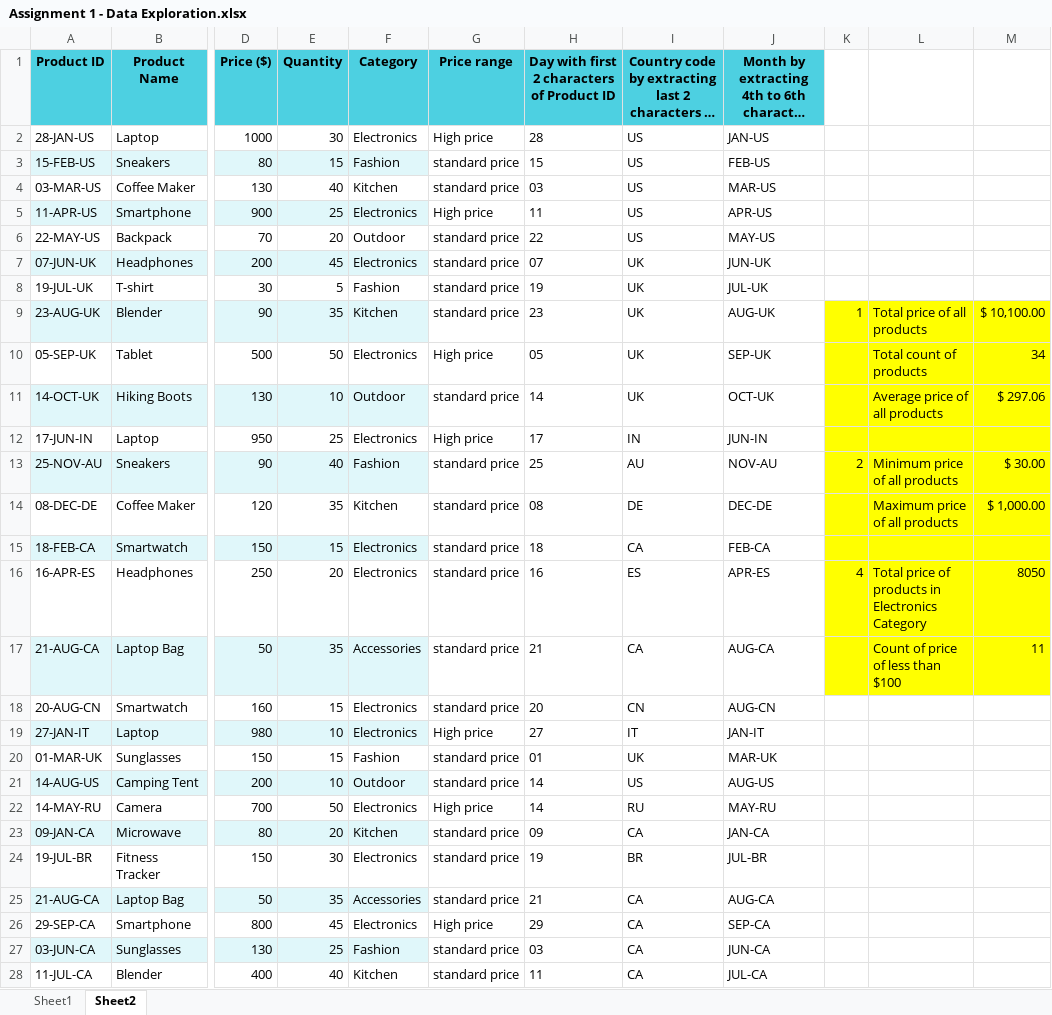
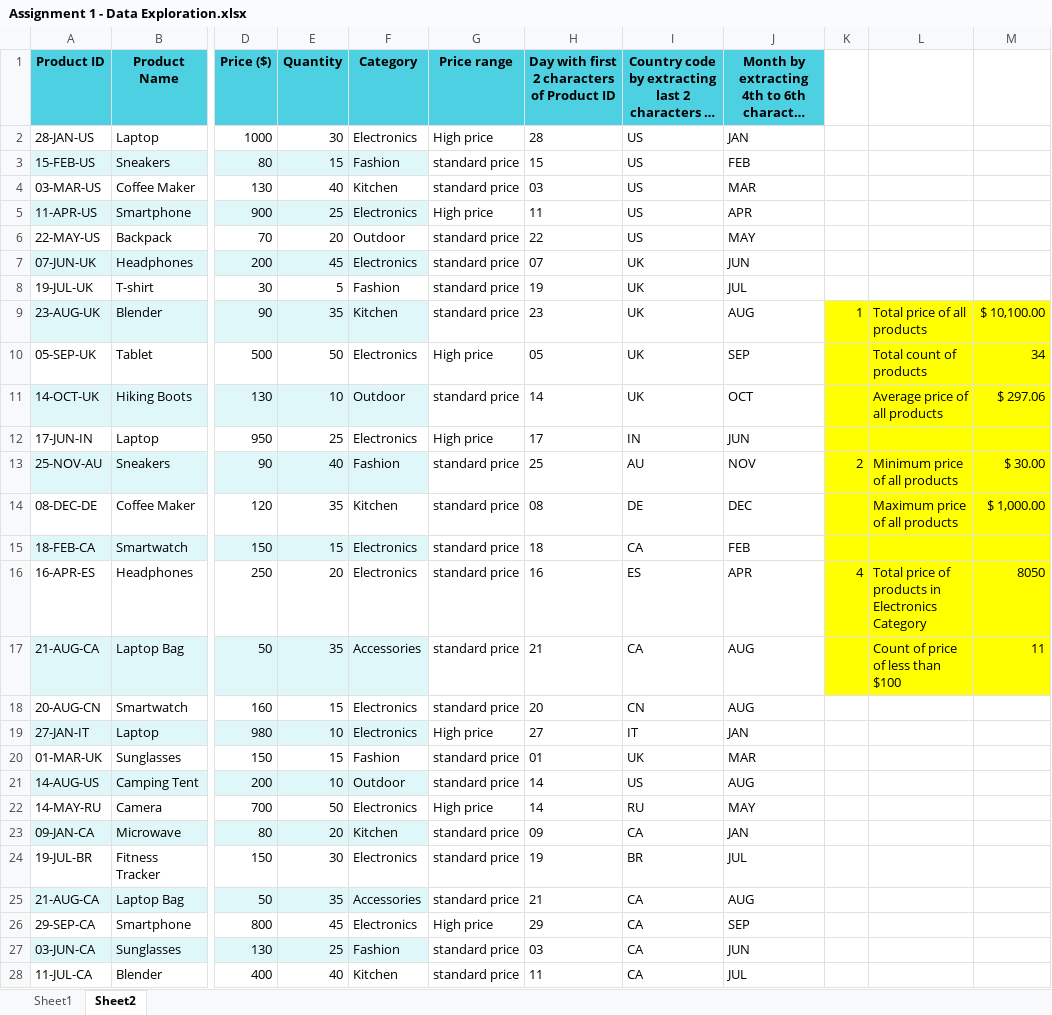
Before and after one commit to neethuks227-hub/My-first-respiratory, an Excel workbook: Assignment 1 - Data Exploration.xlsx, sheet Sheet2, drawn as a sheet; only a part is shown, gaps mark what is left out; long unchanged cells end in …; values as stored, in another font and other column widths than the file's, no borders; the diff covers the shown part only; the diff names each change by its address in the sheet, - before the commit and + after, or states it on an @@ line.

Commit message:
Add files via upload

```diff
--- a/Assignment 1 - Data Exploration.xlsx (sheet Sheet2)
+++ b/Assignment 1 - Data Exploration.xlsx (sheet Sheet2)
-J2: JAN-US
+J2: JAN
-J3: FEB-US
+J3: FEB
-J4: MAR-US
+J4: MAR
-J5: APR-US
+J5: APR
-J6: MAY-US
+J6: MAY
-J7: JUN-UK
+J7: JUN
-J8: JUL-UK
+J8: JUL
-J9: AUG-UK
+J9: AUG
-J10: SEP-UK
+J10: SEP
-J11: OCT-UK
+J11: OCT
-J12: JUN-IN
+J12: JUN
-J13: NOV-AU
+J13: NOV
-J14: DEC-DE
+J14: DEC
-J15: FEB-CA
+J15: FEB
-J16: APR-ES
+J16: APR
-J17: AUG-CA
+J17: AUG
-J18: AUG-CN
+J18: AUG
-J19: JAN-IT
+J19: JAN
-J20: MAR-UK
+J20: MAR
-J21: AUG-US
+J21: AUG
-J22: MAY-RU
+J22: MAY
-J23: JAN-CA
+J23: JAN
-J24: JUL-BR
+J24: JUL
-J25: AUG-CA
+J25: AUG
-J26: SEP-CA
+J26: SEP
-J27: JUN-CA
+J27: JUN
-J28: JUL-CA
+J28: JUL
```
Also changed, not shown: 7 edited cells elsewhere in this sheet.
